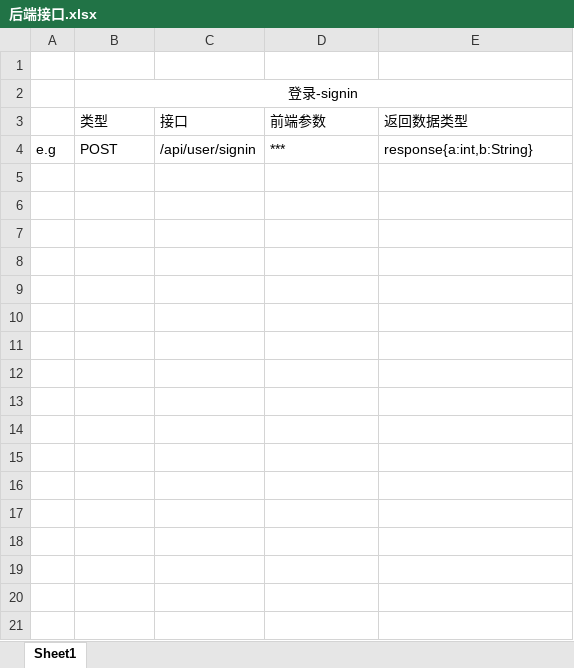
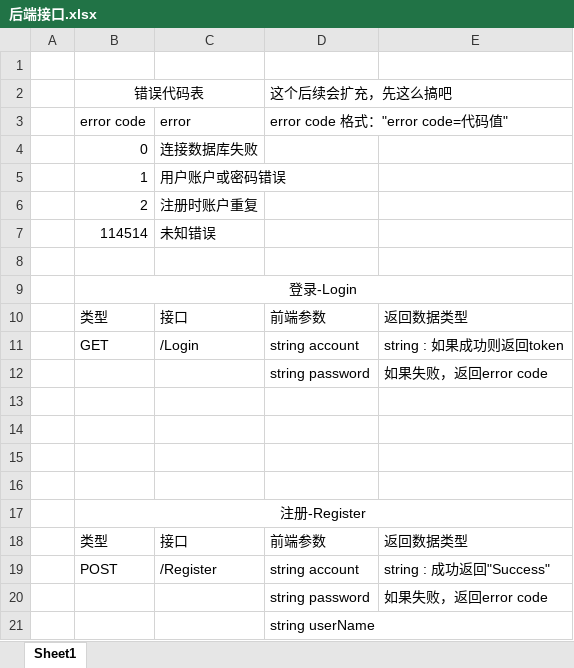
Before and after one commit to DATE-W/DB_design, an Excel workbook: Backend/后端接口.xlsx, sheet Sheet1, drawn as a sheet; values as stored, in another font and other column widths than the file's, no borders; addresses are those after the commit; the diff names each change by its address in the sheet, - before the commit and + after, or states it on an @@ line.

```diff
--- a/Backend/后端接口.xlsx (sheet Sheet1)
+++ b/Backend/后端接口.xlsx (sheet Sheet1)
+row 2:  | 错误代码表 |  | 这个后续会扩充，先这么搞吧
+row 3:  | error code | error | error code 格式："error code=代码值"
+row 4:  | 0 | 连接数据库失败
+row 5:  | 1 | 用户账户或密码错误
+row 6:  | 2 | 注册时账户重复
+row 7:  | 114514 | 未知错误
+row 8: (empty)
-B9: 登录-signin
+B9: 登录-Login
+row 11:  | GET | /Login | string account | string : 如果成功则返回token
+row 12:  |  |  | string password | 如果失败，返回error code
-row 13: e.g | POST | /api/user/signin | *** | response{a:int,b:String}
+row 13: (empty)
+row 14: (empty)
+row 15: (empty)
+row 16: (empty)
+row 17:  | 注册-Register
+row 18:  | 类型 | 接口 | 前端参数 | 返回数据类型
+row 19:  | POST | /Register | string account | string : 成功返回"Success"
+row 20:  |  |  | string password | 如果失败，返回error code
+row 21:  |  |  | string userName
```
Also changed, not shown: 25 other files.
